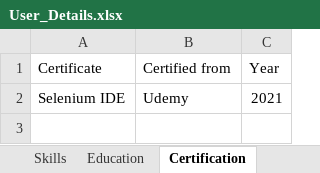
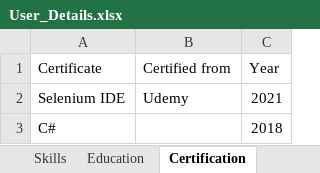
Before and after one commit to jmondero1986/AdvancedNunit, an Excel workbook: User_Details.xlsx, sheet Certification, drawn as a sheet; values as stored, in another font and other column widths than the file's, no borders; the diff names each change by its address in the sheet, - before the commit and + after, or states it on an @@ line.

```diff
--- a/User_Details.xlsx (sheet Certification)
+++ b/User_Details.xlsx (sheet Certification)
+row 3: C# |  | 2018
```
Also changed, not shown: sheet Language, sheet SignIn, sheet Description, other sheet tabs, 11 other files.
